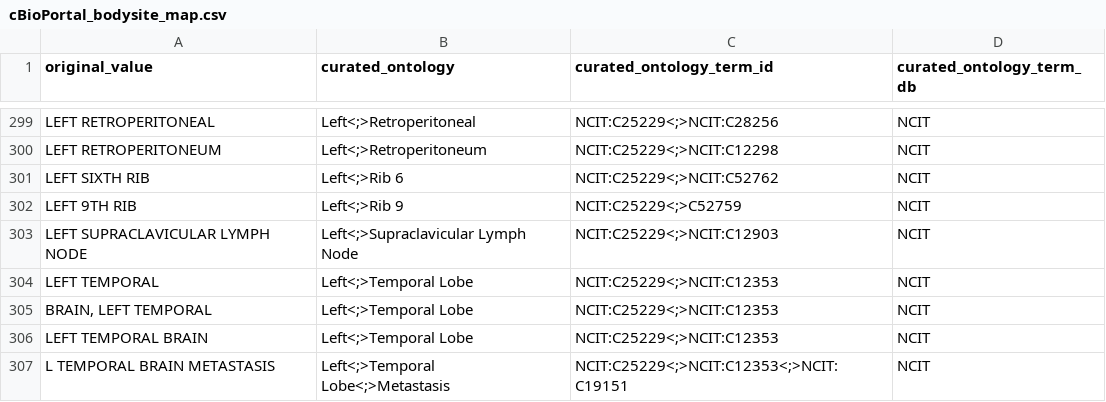
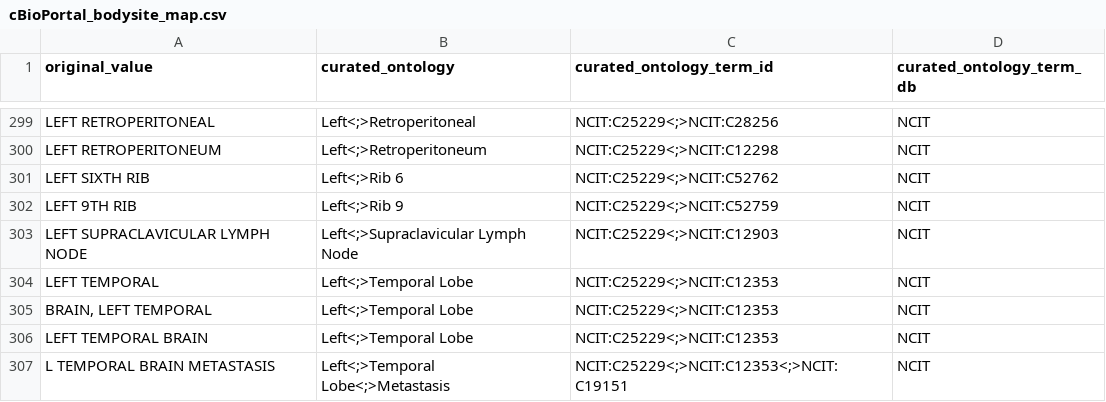
Before and after one commit to waldronlab/OmicsMLRepoData, a CSV file: cBioPortalData/maps/cBioPortal_bodysite_map.csv, drawn as a sheet; only a part is shown, gaps mark what is left out.

```diff
--- a/cBioPortalData/maps/cBioPortal_bodysite_map.csv
+++ b/cBioPortalData/maps/cBioPortal_bodysite_map.csv
@@ -301,3 +301,3 @@ LEFT RETROPERITONEUM,Left<;>Retroperitoneum,NCIT:C25229<;>NCIT:C12298,NCIT
 LEFT SIXTH RIB,Left<;>Rib 6,NCIT:C25229<;>NCIT:C52762,NCIT
-LEFT 9TH RIB,Left<;>Rib 9,NCIT:C25229<;>C52759,NCIT
+LEFT 9TH RIB,Left<;>Rib 9,NCIT:C25229<;>NCIT:C52759,NCIT
 LEFT SUPRACLAVICULAR LYMPH NODE,Left<;>Supraclavicular Lymph Node,NCIT:C25229<;>NCIT:C12903,NCIT
```
Also changed, not shown: cBioPortalData/maps/cBioPortal_diseases_map.csv, cBioPortalData/maps/cBioPortal_population_ancestry_map.csv.
